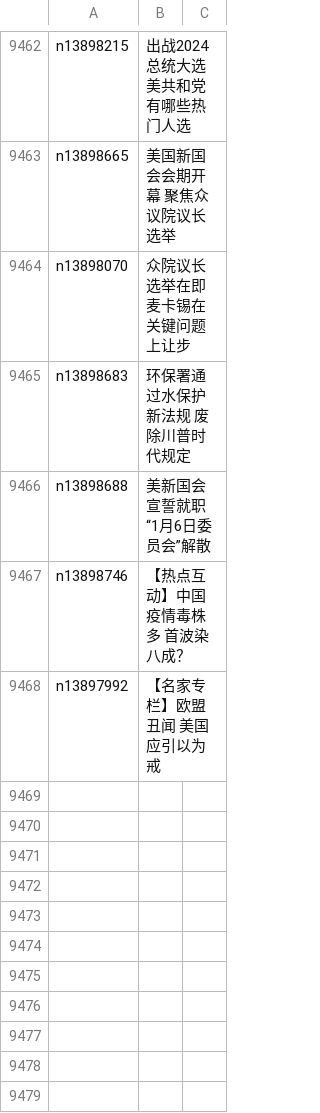
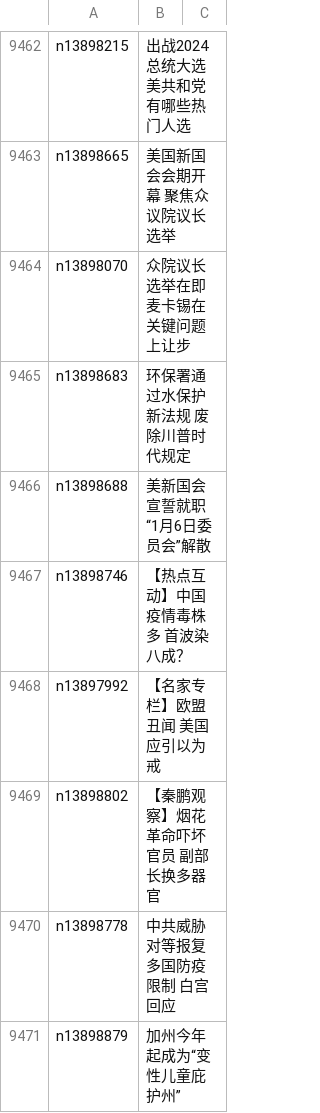
Before and after one commit to epic-marker/epoch-news, a CSV file: indexes/ncid1078159.csv, drawn as a sheet; only a part is shown, gaps mark what is left out; the diff names each change by its address in the sheet, - before the commit and + after, or states it on an @@ line.

```diff
--- a/indexes/ncid1078159.csv
+++ b/indexes/ncid1078159.csv
+row 9469: n13898802 | 【秦鹏观察】烟花革命吓坏官员 副部长换多器官
+row 9470: n13898778 | 中共威胁对等报复多国防疫限制 白宫回应
+row 9471: n13898879 | 加州今年起成为“变性儿童庇护州”
```
Also changed, not shown: indexes/ncid1078158.csv, indexes/ncid1078160.csv, 50 other files.
